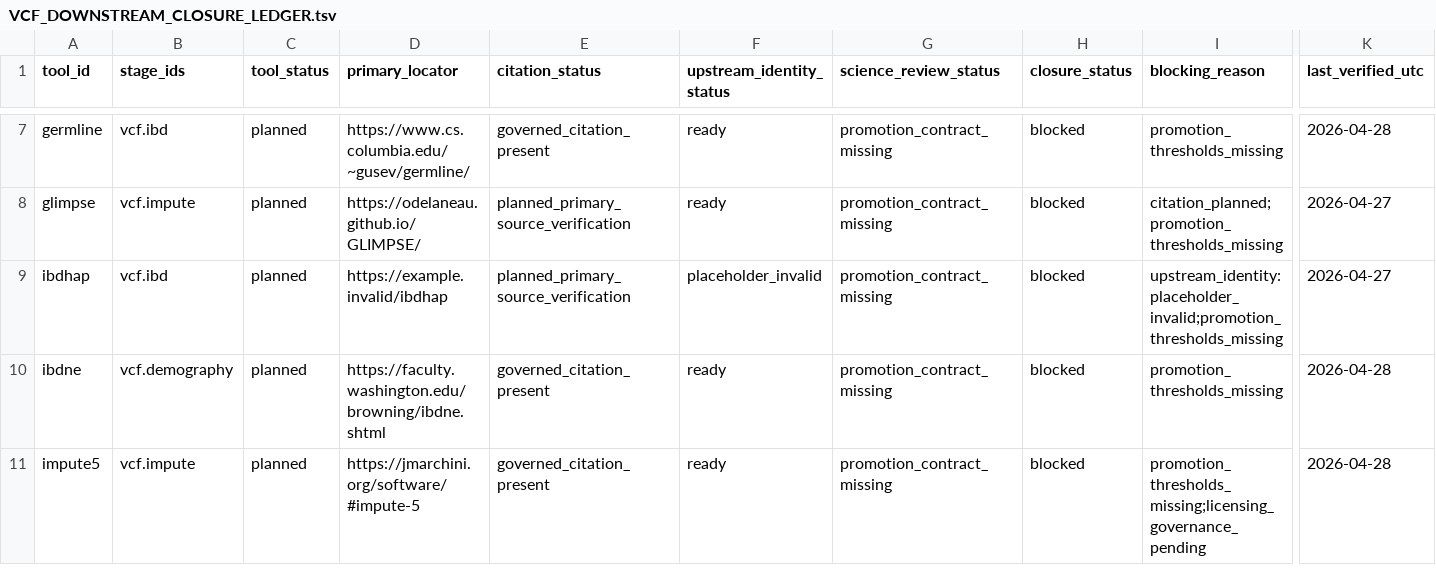
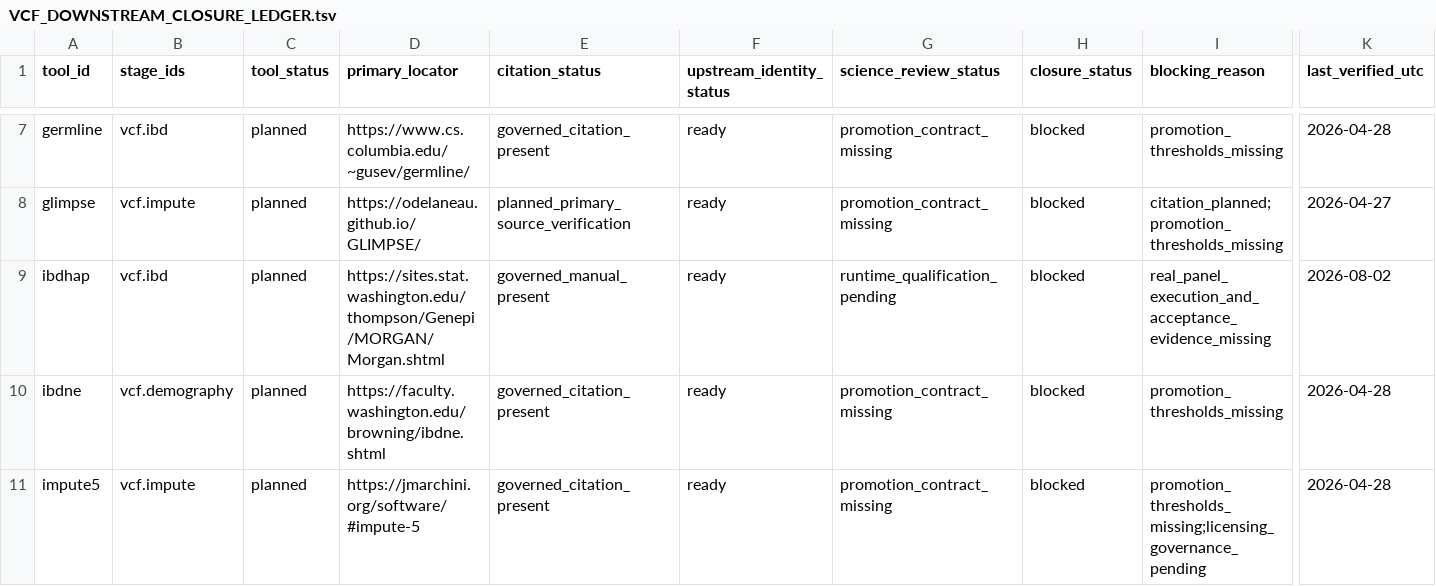
Before and after one commit to bijux/bijux-genomics, a TSV file: science/docs/upstream/vcf/VCF_DOWNSTREAM_CLOSURE_LEDGER.tsv, drawn as a sheet; only a part is shown, gaps mark what is left out; the diff names each change by its address in the sheet, - before the commit and + after, or states it on an @@ line.

Commit message:
feat(containers): package MORGAN IBDHap analysis

```diff
--- a/science/docs/upstream/vcf/VCF_DOWNSTREAM_CLOSURE_LEDGER.tsv
+++ b/science/docs/upstream/vcf/VCF_DOWNSTREAM_CLOSURE_LEDGER.tsv
-D9 (primary_locator): https://example.invalid/ibdhap
+D9 (primary_locator): https://sites.stat.washington.edu/thompson/Genepi/MORGAN/Morgan.shtml
-E9 (citation_status): planned_primary_source_verification
+E9 (citation_status): governed_manual_present
-F9 (upstream_identity_status): placeholder_invalid
+F9 (upstream_identity_status): ready
-G9 (science_review_status): promotion_contract_missing
+G9 (science_review_status): runtime_qualification_pending
-I9 (blocking_reason): upstream_identity:placeholder_invalid;promotion_thresholds_missing
+I9 (blocking_reason): real_panel_execution_and_acceptance_evidence_missing
-K9 (last_verified_utc): 2026-04-27
+K9 (last_verified_utc): 2026-08-02
```
Also changed, not shown: 25 other files.
